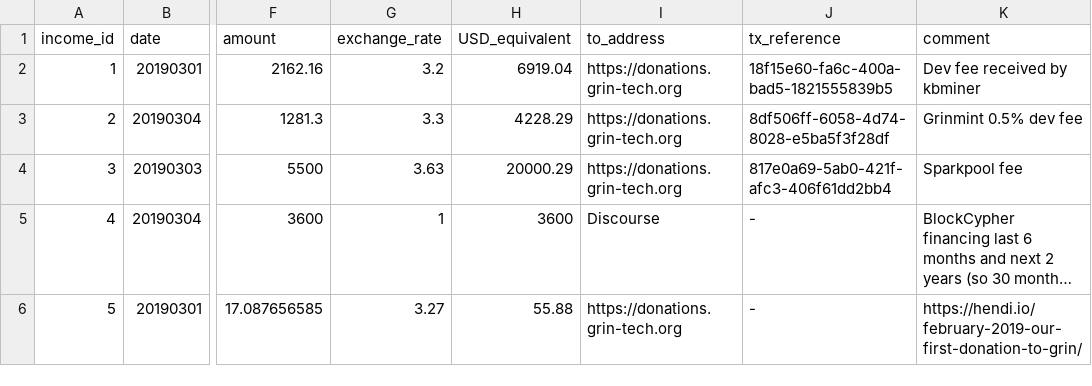
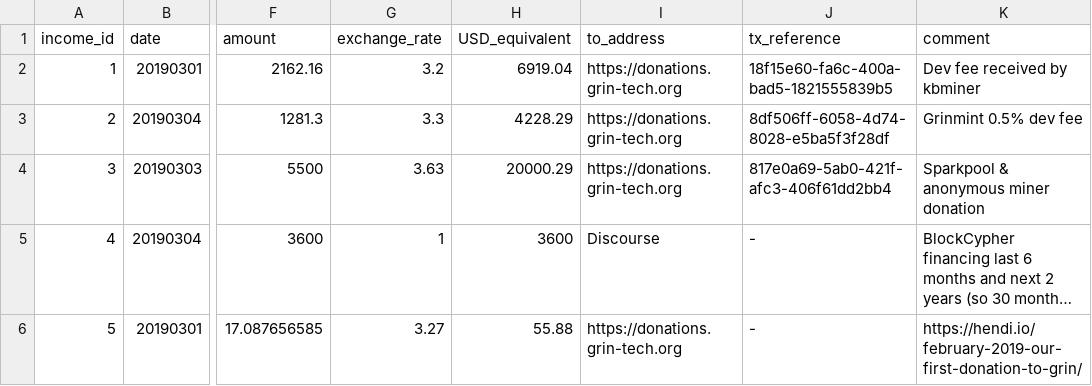
Before and after one commit to mimblewimble/grin-pm, a CSV file: financials/income_log.csv, drawn as a sheet; only a part is shown, gaps mark what is left out; long unchanged cells end in …; the diff names each change by its address in the sheet, - before the commit and + after, or states it on an @@ line.

Commit message:
correct sparkpool donation comment based on feedback

```diff
--- a/financials/income_log.csv
+++ b/financials/income_log.csv
-K4 (comment): Sparkpool fee
+K4 (comment): Sparkpool & anonymous miner donation
```
